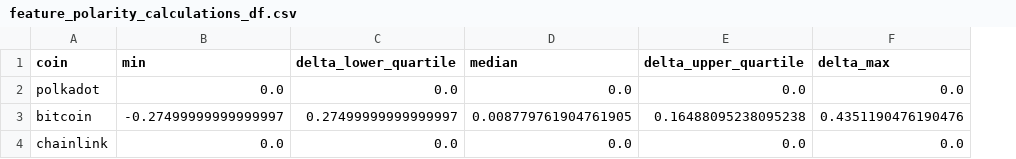
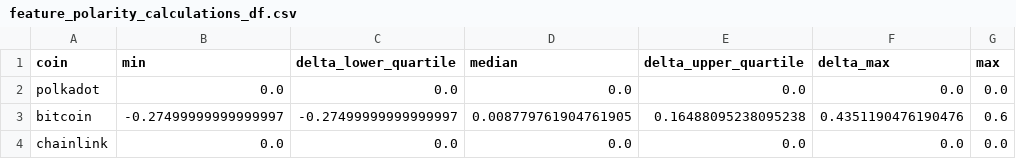
Before and after one commit to JacekzMilo/Crypto_nlp, a CSV file: Scraper/Scraper/spiders/feature_polarity_calculations_df.csv, drawn as a sheet; the diff names each change by its address in the sheet, - before the commit and + after, or states it on an @@ line.

```diff
--- a/Scraper/Scraper/spiders/feature_polarity_calculations_df.csv
+++ b/Scraper/Scraper/spiders/feature_polarity_calculations_df.csv
+column G (max), rows 2-4: 0.0 | 0.6 | 0.0
-C3 (delta_lower_quartile): 0.27499999999999997
+C3 (delta_lower_quartile): -0.27499999999999997
```
Also changed, not shown: Scraper/Scraper/spiders/article_semantics_results_for_plot.csv, Scraper/Scraper/spiders/feature_polarity_calculations_df_3.csv, 6 other files.
